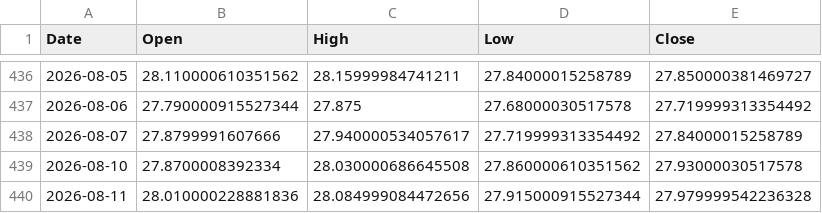
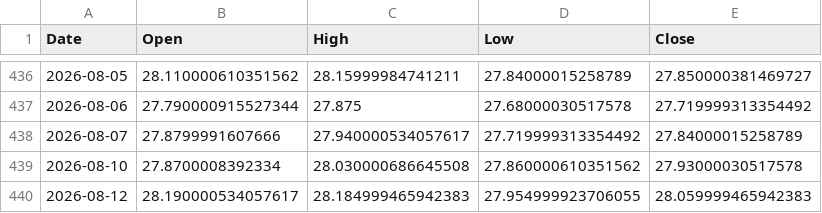
Before and after one commit to ymunwes/strategy-dashboard, a CSV file: public/benchmarks/GRNY.csv, drawn as a sheet; only a part is shown, gaps mark what is left out; removed rows and columns are numbered as before the commit, all else as after; the diff names each change by its address in the sheet, - before the commit and + after, or states it on an @@ line.

```diff
--- a/public/benchmarks/GRNY.csv
+++ b/public/benchmarks/GRNY.csv
-row 440: 2026-08-11 | 28.010000228881836 | 28.084999084472656 | 27.915000915527344 | 27.979999542236328
+row 440: 2026-08-12 | 28.190000534057617 | 28.184999465942383 | 27.954999923706055 | 28.059999465942383
```
Also changed, not shown: public/benchmarks/QQQ.csv, public/benchmarks/SPXL.csv, 2 other files.
